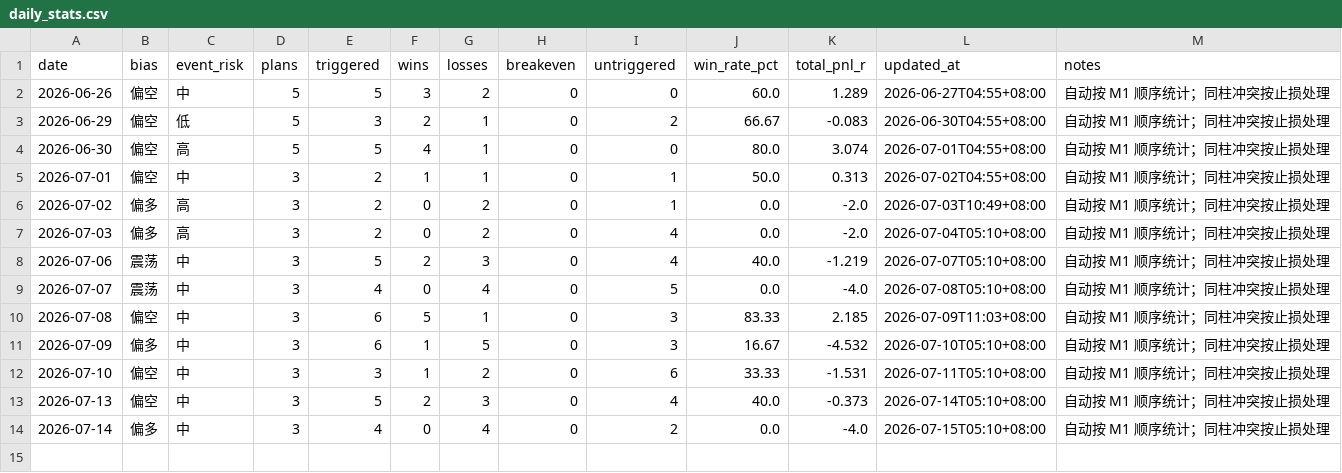
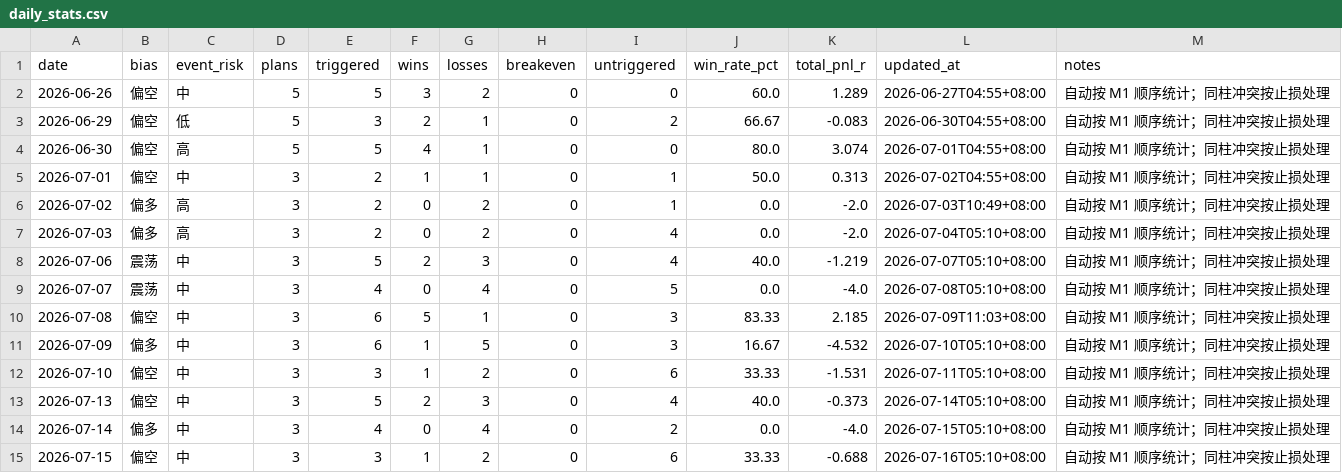
Before and after one commit to MatrixChoi/gold-advisor-dashboard, a CSV file: data/daily_stats.csv, drawn as a sheet; the diff names each change by its address in the sheet, - before the commit and + after, or states it on an @@ line.

```diff
--- a/data/daily_stats.csv
+++ b/data/daily_stats.csv
+row 15: 2026-07-15 | 偏空 | 中 | 3 | 3 | 1 | 2 | 0 | 6 | 33.33 | -0.688 | 2026-07-16T05:10+08:00 | 自动按 M1 顺序统计；同柱冲突按止损处理
```
Also changed, not shown: data/trades.csv, 3 other files.
